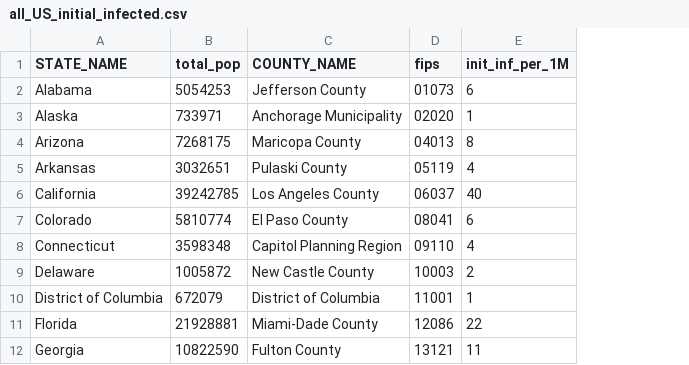
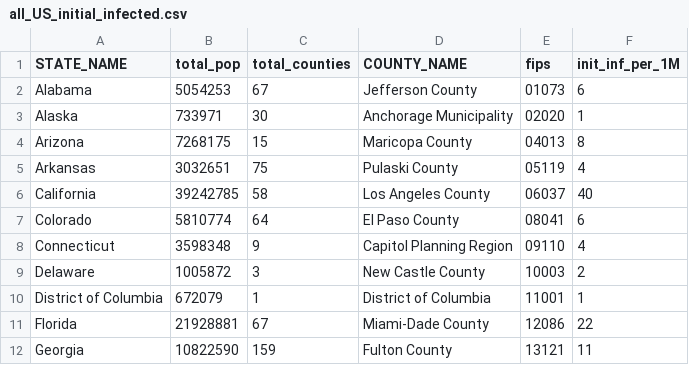
Before and after one commit to emjavan/TACCSTER_PES_SensitivityAnalysis, a CSV file: data/all_US_initial_infected.csv, drawn as a sheet; only a part is shown; the diff names each change by its address in the sheet, - before the commit and + after, or states it on an @@ line.

Commit message:
add col

```diff
--- a/data/all_US_initial_infected.csv
+++ b/data/all_US_initial_infected.csv
+column C (total_counties), rows 2-12: 67 | 30 | 15 | 75 | 58 | 64 | 9 | 3 | 1 | 67 | 159
```
